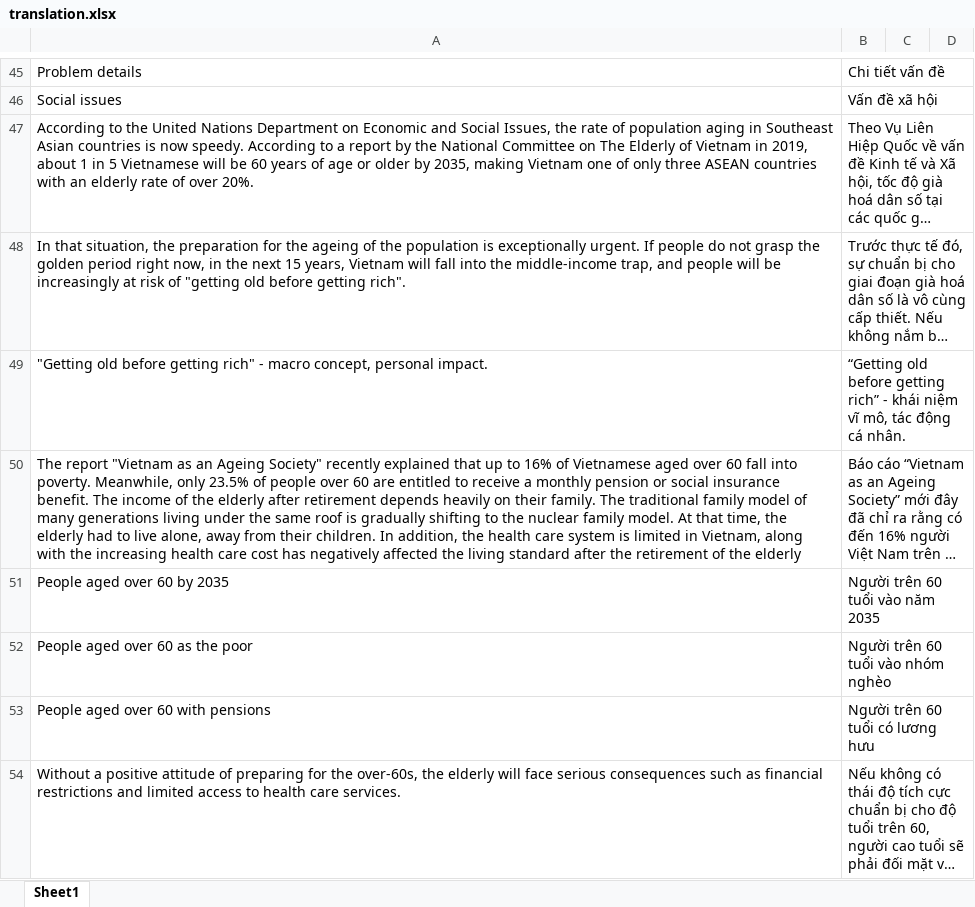
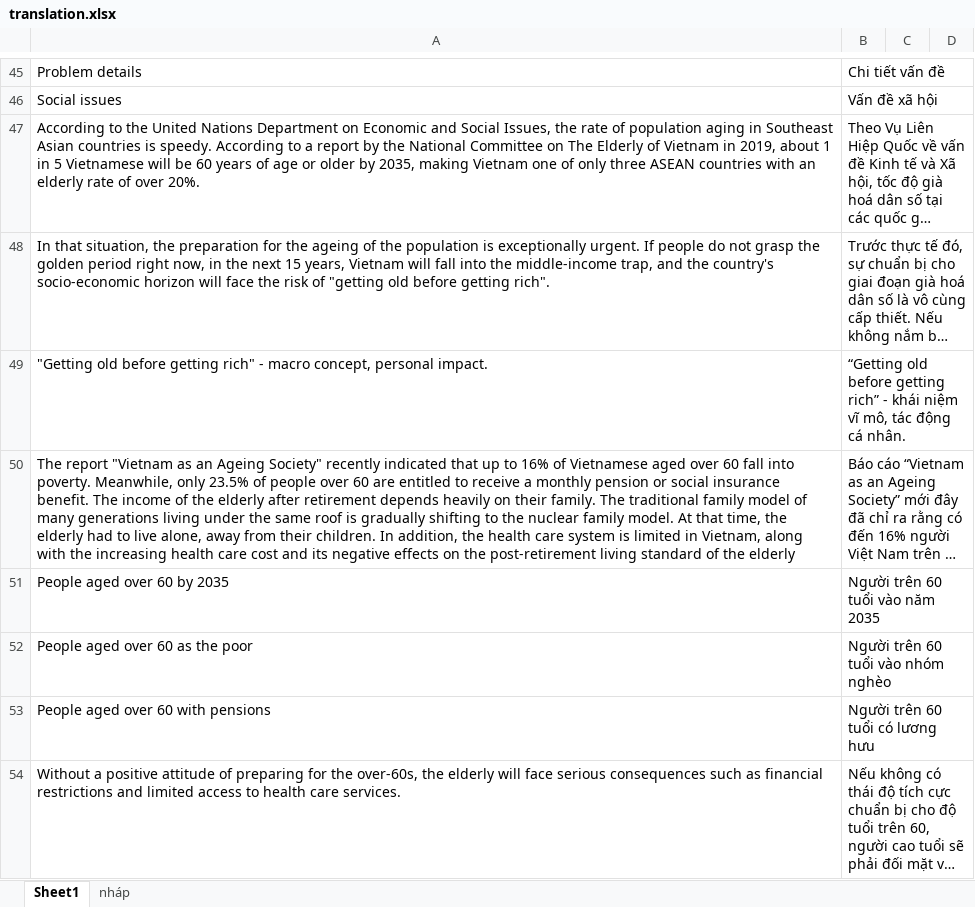
Before and after one commit to olivervu25/ActiveAgeing, an Excel workbook: translation.xlsx, sheet Sheet1, drawn as a sheet; only a part is shown, gaps mark what is left out; long unchanged cells end in …; values as stored, in another font and other column widths than the file's, no cell formats; charts and pictures not drawn; the diff covers the shown part only; the diff names each change by its address in the sheet, - before the commit and + after, or states it on an @@ line.

```diff
--- a/translation.xlsx (sheet Sheet1)
+++ b/translation.xlsx (sheet Sheet1)
+sheet tab: nháp
-A47: …countries is now speedy. According…
+A47: …countries is speedy. According…
-A48: …trap, and people will be increasingly at risk of…
+A48: …trap, and the country's socio-economic horizon will face the risk of…
-A50: …Society" recently explained that up to 16% of Vietnamese aged over 60 fall into poverty. Meanwhile, only 23.5% of people over 60 are entitled to receive a monthly pension or social insurance benefit. The income of the elderly after retirement depends heavily on their family. The traditional family model of many generations living under the same roof is gradually shifting to the nuclear family model. At that time, the elderly had to live alone, away from their children. In addition, the health care system is limited in Vietnam, along with the increasing health care cost has negatively affected the living standard after the retirement of the…
+A50: …Society" recently indicated that up to 16% of Vietnamese aged over 60 fall into poverty. Meanwhile, only 23.5% of people over 60 are entitled to receive a monthly pension or social insurance benefit. The income of the elderly after retirement depends heavily on their family. The traditional family model of many generations living under the same roof is gradually shifting to the nuclear family model. At that time, the elderly had to live alone, away from their children. In addition, the health care system is limited in Vietnam, along with the increasing health care cost and its negative effects on the post-retirement living standard of the…
```
Also changed, not shown: 13 added rows, 13 removed rows and 14 edited cells elsewhere in this sheet, cell formats, charts or pictures, 2 other files.
